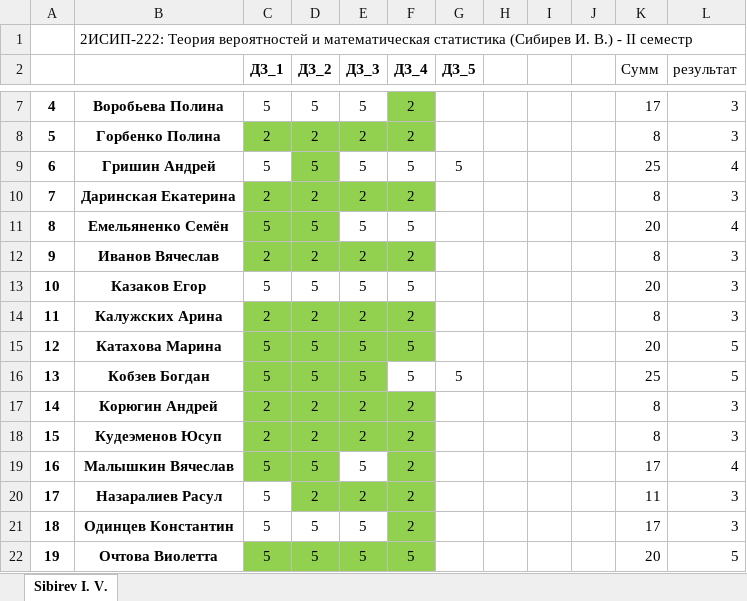
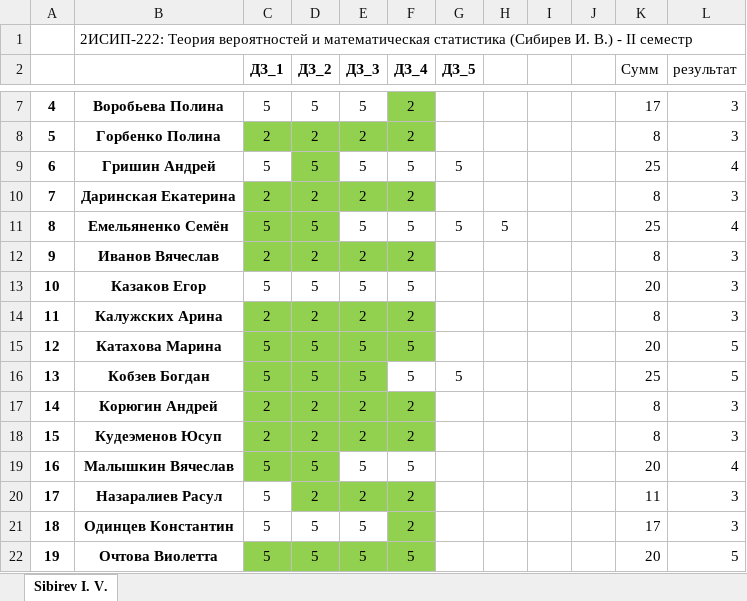
Before and after one commit to IvanSibirevV2/KipFin_Lab_2023-24_Git0, an Excel workbook: _2ИСИП-222_ТерВер.xlsx, sheet Sibirev I. V., drawn as a sheet; only a part is shown, gaps mark what is left out; values as stored, in another font and other column widths than the file's, no borders; conditional formats not drawn; the diff names each change by its address in the sheet, - before the commit and + after, or states it on an @@ line.

```diff
--- a/_2ИСИП-222_ТерВер.xlsx (sheet Sibirev I. V.)
+++ b/_2ИСИП-222_ТерВер.xlsx (sheet Sibirev I. V.)
-G11 (ДЗ_5): (empty)
+G11 (ДЗ_5): 5
-H11: (empty)
+H11: 5
-K11 (Сумм): 20
+K11 (Сумм): 25
-F19 (ДЗ_4): 2
+F19 (ДЗ_4): 5
-F19 fill: #92D050
+F19 fill: none
-K19 (Сумм): 17
+K19 (Сумм): 20
```
Also changed, not shown: _2ИСИП-722_ТерВер.xlsx, 9 other files.
